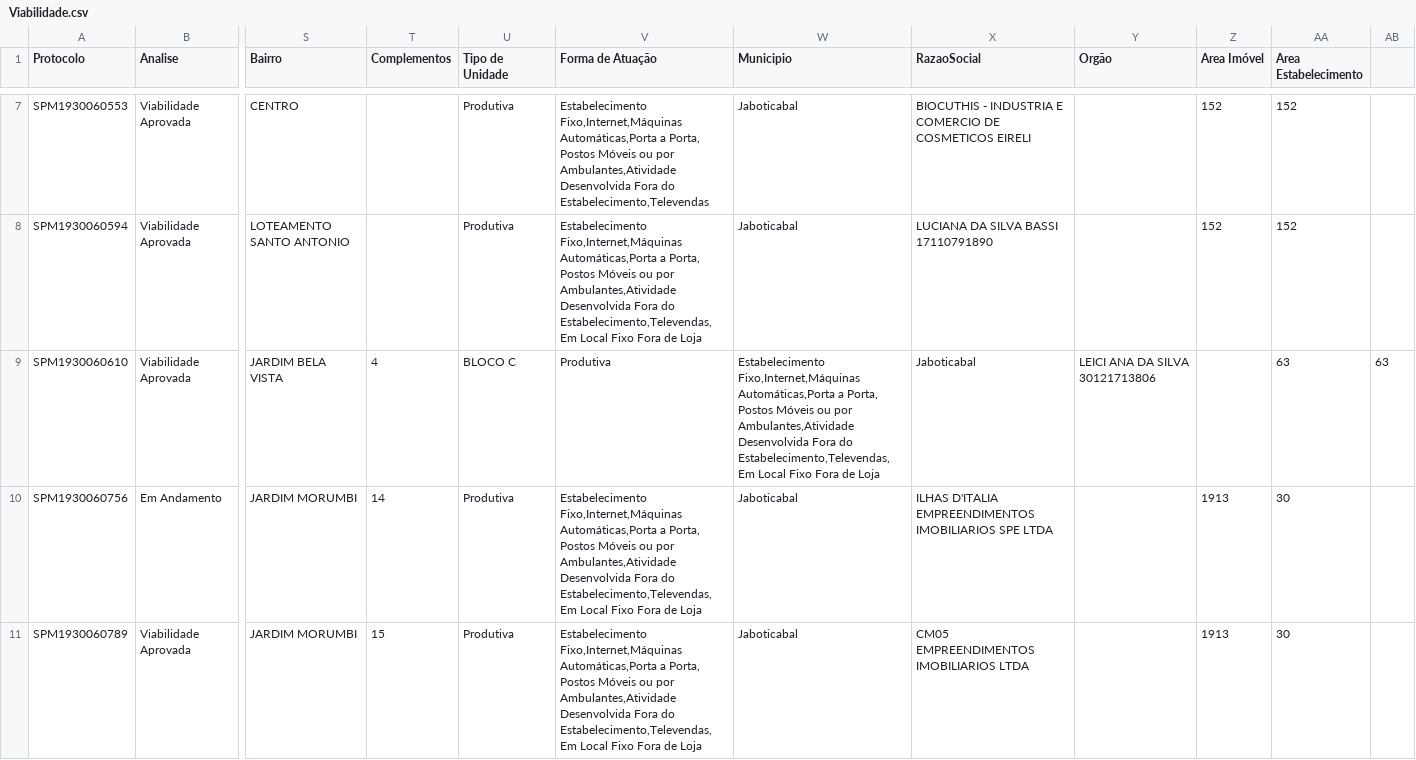
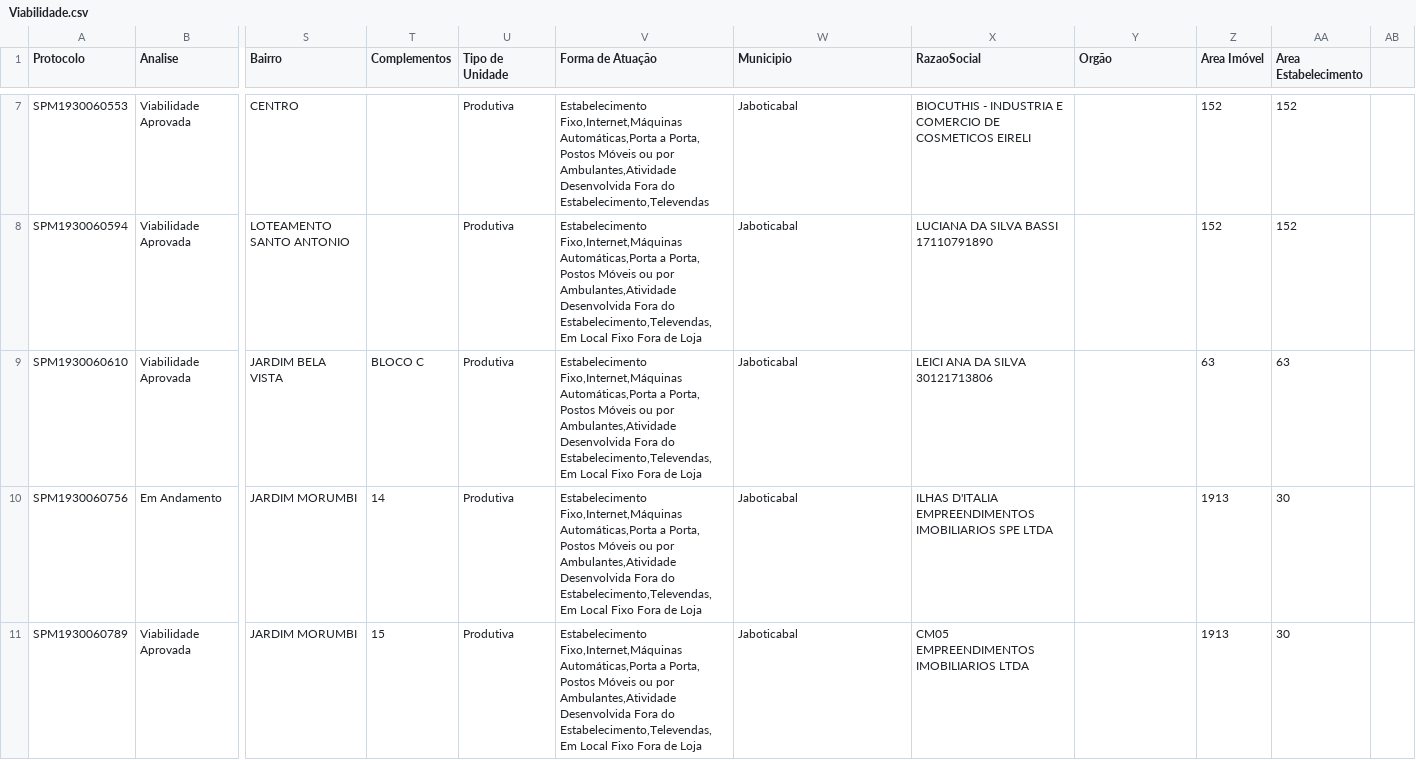
Before and after one commit to eduardoschwartz/GTI_V3, a CSV file: GTI_Web/VRExml/Viabilidade.csv, drawn as a sheet; only a part is shown, gaps mark what is left out; the diff names each change by its address in the sheet, - before the commit and + after, or states it on an @@ line.

Commit message:
redesim viabilidade

```diff
--- a/GTI_Web/VRExml/Viabilidade.csv
+++ b/GTI_Web/VRExml/Viabilidade.csv
-T9 (Complementos): 4
+T9 (Complementos): BLOCO C
-U9 (Tipo de Unidade): BLOCO C
+U9 (Tipo de Unidade): Produtiva
-V9 (Forma de Atuação): Produtiva
+V9 (Forma de Atuação): Estabelecimento Fixo,Internet,Máquinas Automáticas,Porta a Porta, Postos Móveis ou por Ambulantes,Atividade Desenvolvida Fora do Estabelecimento,Televendas,Em Local Fixo Fora de Loja
-W9 (Municipio): Estabelecimento Fixo,Internet,Máquinas Automáticas,Porta a Porta, Postos Móveis ou por Ambulantes,Atividade Desenvolvida Fora do Estabelecimento,Televendas,Em Local Fixo Fora de Loja
+W9 (Municipio): Jaboticabal
-X9 (RazaoSocial): Jaboticabal
+X9 (RazaoSocial): LEICI ANA DA SILVA 30121713806
-Y9 (Orgão): LEICI ANA DA SILVA 30121713806
+Y9 (Orgão): (empty)
-Z9 (Area Imóvel): (empty)
+Z9 (Area Imóvel): 63
-AB9: 63
+AB9: (empty)
```
Also changed, not shown: 6 other files.
